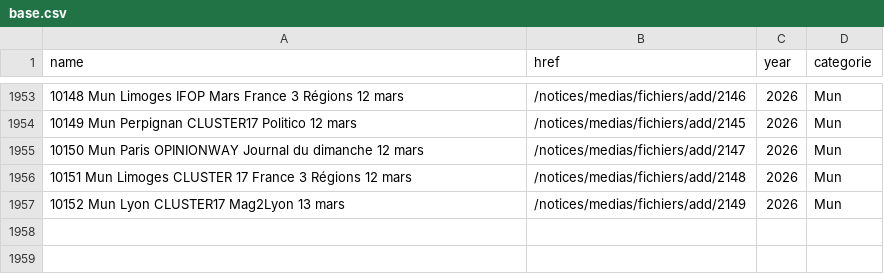
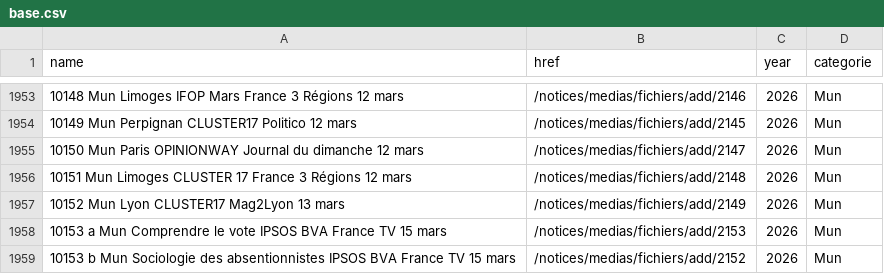
Before and after one commit to MieuxVoter/sondages-commission-index, a CSV file: base.csv, drawn as a sheet; only a part is shown, gaps mark what is left out; the diff names each change by its address in the sheet, - before the commit and + after, or states it on an @@ line.

```diff
--- a/base.csv
+++ b/base.csv
+row 1958: 10153 a Mun Comprendre le vote IPSOS BVA France TV 15 mars | /notices/medias/fichiers/add/2153 | 2026 | Mun
+row 1959: 10153 b Mun Sociologie des absentionnistes IPSOS BVA France TV 15 mars | /notices/medias/fichiers/add/2152 | 2026 | Mun
```
Also changed, not shown: files.csv, notices_catalog.csv, 2 other files.
